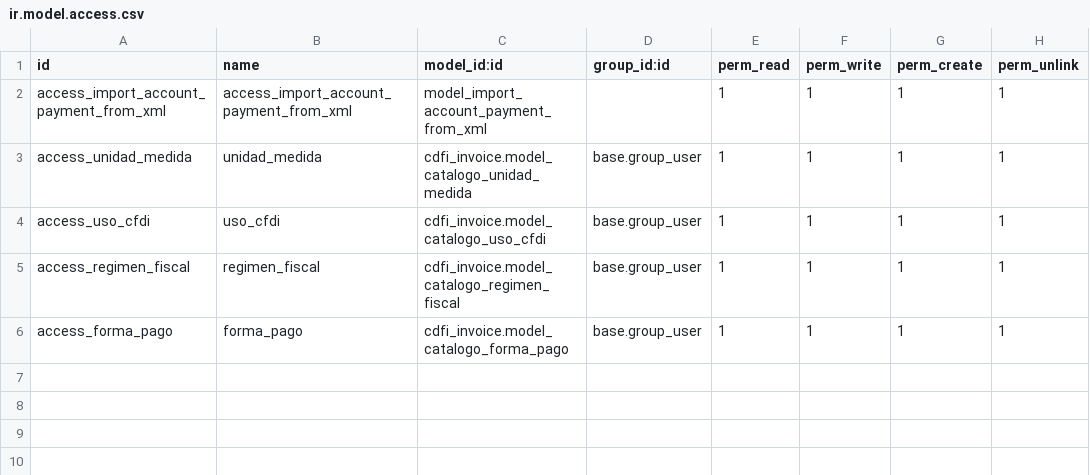
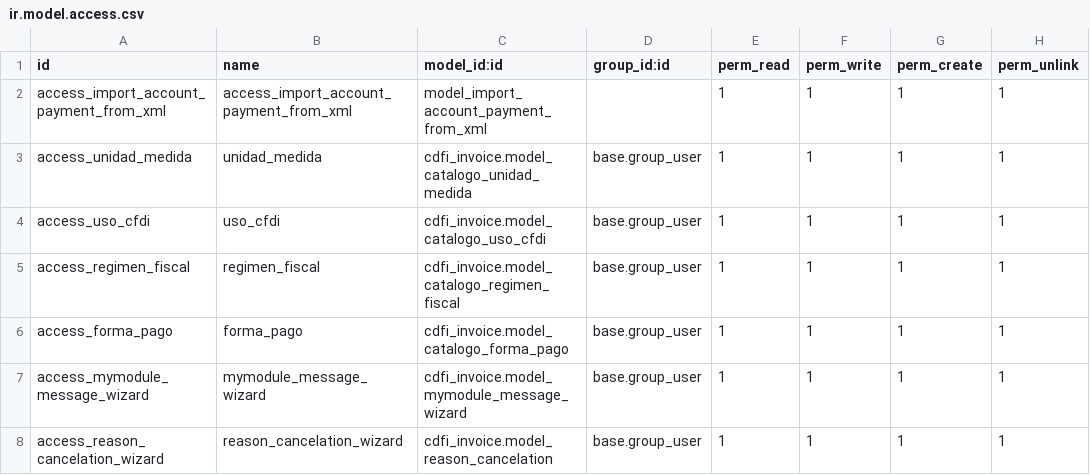
Before and after one commit to itadmin01/Odoo_CFDI, a CSV file: cdfi_invoice/security/ir.model.access.csv, drawn as a sheet; the diff names each change by its address in the sheet, - before the commit and + after, or states it on an @@ line.

Commit message:
[FIX] Add cancel wizard to invoice

```diff
--- a/cdfi_invoice/security/ir.model.access.csv
+++ b/cdfi_invoice/security/ir.model.access.csv
+row 7: access_mymodule_message_wizard | mymodule_message_wizard | cdfi_invoice.model_mymodule_message_wizard | base.group_user | 1 | 1 | 1 | 1
+row 8: access_reason_cancelation_wizard | reason_cancelation_wizard | cdfi_invoice.model_reason_cancelation | base.group_user | 1 | 1 | 1 | 1
```
Also changed, not shown: 6 other files.
